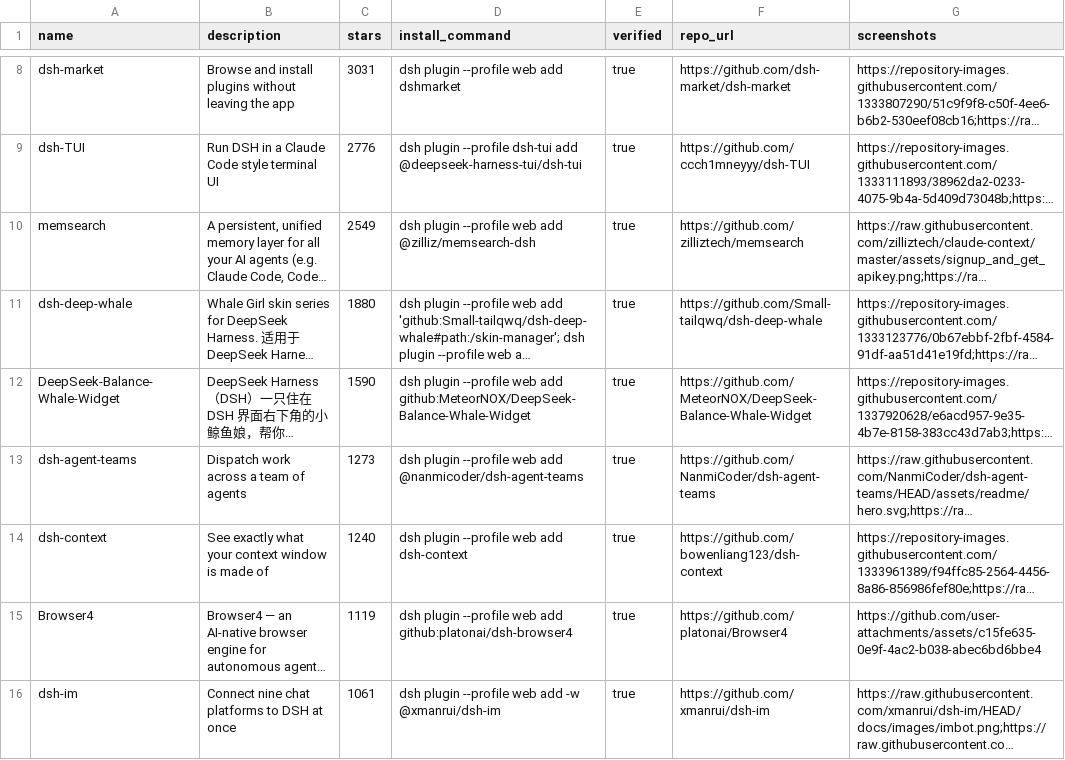
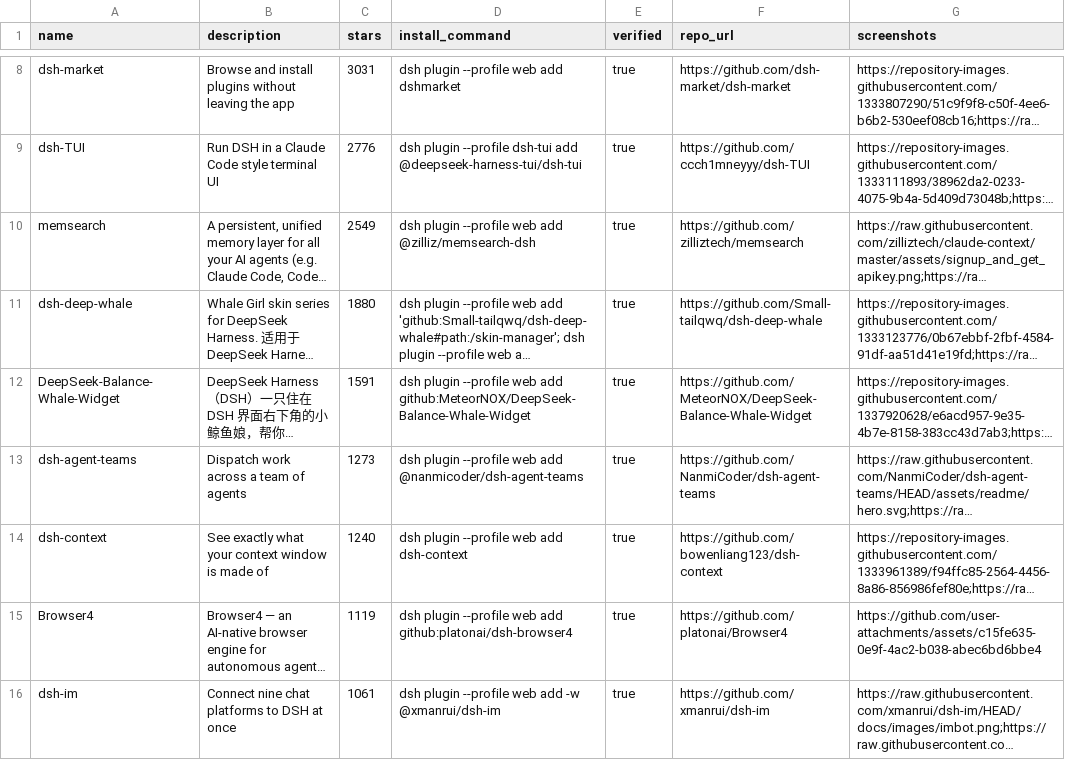
Before and after one commit to ZeroPointRepo/awesome-dsh-plugins, a CSV file: catalog.csv, drawn as a sheet; only a part is shown, gaps mark what is left out; long unchanged cells end in …; the diff covers the shown part only; the diff names each change by its address in the sheet, - before the commit and + after, or states it on an @@ line.

```diff
--- a/catalog.csv
+++ b/catalog.csv
-C12 (stars): 1590
+C12 (stars): 1591
```
Also changed, not shown: 8 edited cells elsewhere in this file, 3 other files.
